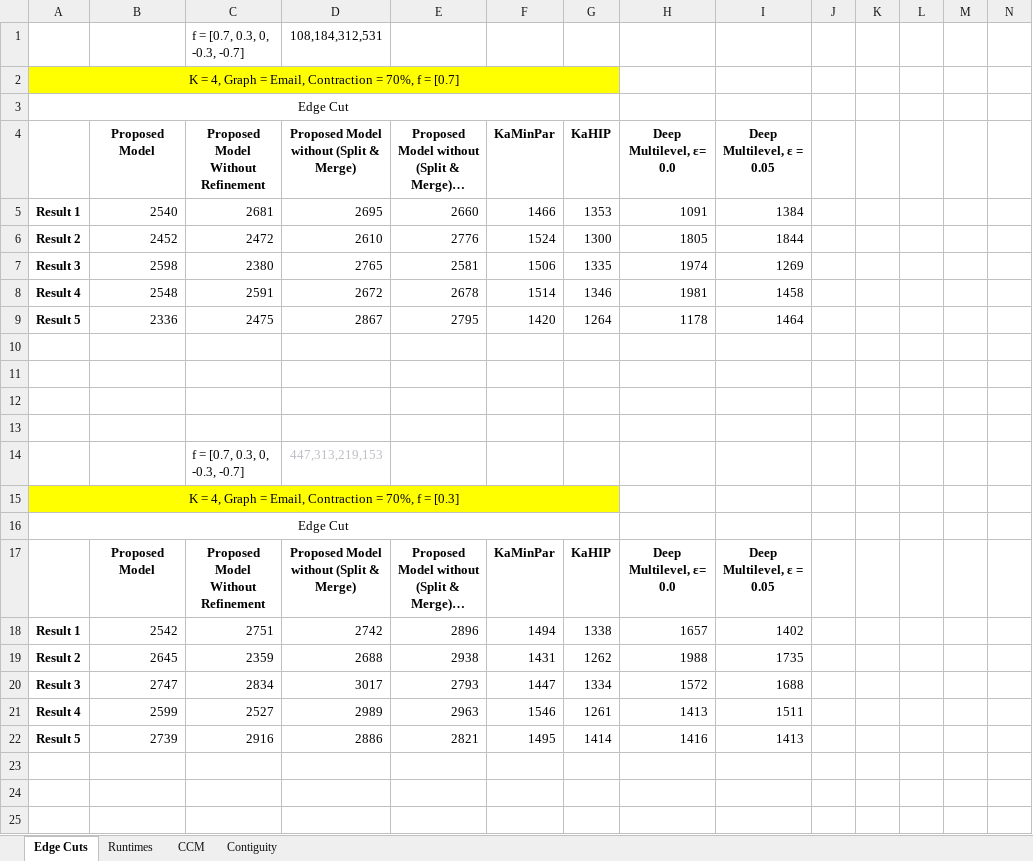
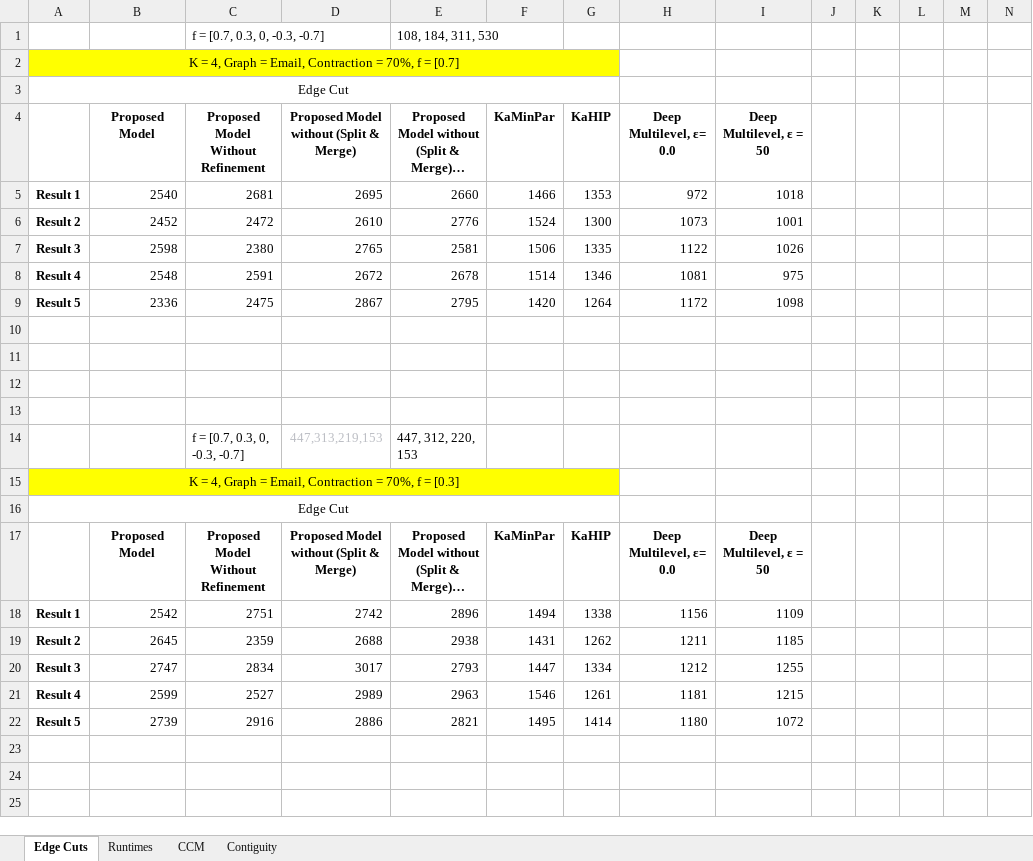
Before and after one commit to Al-Shareedah/KaMinPar_Java, an Excel workbook: Experiments data/Cardinality Skewness/Skewness_email_Graph.xlsx, sheet Edge Cuts, drawn as a sheet; only a part is shown; long unchanged cells end in …; values as stored, in another font and other column widths than the file's, no borders; charts and pictures not drawn; removed rows and columns are numbered as before the commit, all else as after; the diff covers the shown part only; the diff names each change by its address in the sheet, - before the commit and + after, or states it on an @@ line.

```diff
--- a/Experiments data/Cardinality Skewness/Skewness_email_Graph.xlsx (sheet Edge Cuts)
+++ b/Experiments data/Cardinality Skewness/Skewness_email_Graph.xlsx (sheet Edge Cuts)
-row 1:  |  | f = [0.7, 0.3, 0, -0.3, -0.7] | 108,184,312,531
+row 1:  |  | f = [0.7, 0.3, 0, -0.3, -0.7] |  | 108, 184, 311, 530
-I4: Deep Multilevel, ε = 0.05
+I4: Deep Multilevel, ε = 50
-H5 (Deep Multilevel, ε= 0.0): 1091
+H5 (Deep Multilevel, ε= 0.0): 972
-I5 (Deep Multilevel, ε = 50): 1384
+I5 (Deep Multilevel, ε = 50): 1018
-H6 (Deep Multilevel, ε= 0.0): 1805
+H6 (Deep Multilevel, ε= 0.0): 1073
-I6 (Deep Multilevel, ε = 50): 1844
+I6 (Deep Multilevel, ε = 50): 1001
-H7 (Deep Multilevel, ε= 0.0): 1974
+H7 (Deep Multilevel, ε= 0.0): 1122
-I7 (Deep Multilevel, ε = 50): 1269
+I7 (Deep Multilevel, ε = 50): 1026
-H8 (Deep Multilevel, ε= 0.0): 1981
+H8 (Deep Multilevel, ε= 0.0): 1081
-I8 (Deep Multilevel, ε = 50): 1458
+I8 (Deep Multilevel, ε = 50): 975
-H9 (Deep Multilevel, ε= 0.0): 1178
+H9 (Deep Multilevel, ε= 0.0): 1172
-I9 (Deep Multilevel, ε = 50): 1464
+I9 (Deep Multilevel, ε = 50): 1098
-E14: (empty)
+E14: 447, 312, 220, 153
-I17 (Deep Multilevel, ε = 50): Deep Multilevel, ε = 0.05
+I17 (Deep Multilevel, ε = 50): Deep Multilevel, ε = 50
-H18 (Deep Multilevel, ε= 0.0): 1657
+H18 (Deep Multilevel, ε= 0.0): 1156
-I18 (Deep Multilevel, ε = 50): 1402
+I18 (Deep Multilevel, ε = 50): 1109
-H19 (Deep Multilevel, ε= 0.0): 1988
+H19 (Deep Multilevel, ε= 0.0): 1211
-I19 (Deep Multilevel, ε = 50): 1735
+I19 (Deep Multilevel, ε = 50): 1185
-H20 (Deep Multilevel, ε= 0.0): 1572
+H20 (Deep Multilevel, ε= 0.0): 1212
-I20 (Deep Multilevel, ε = 50): 1688
+I20 (Deep Multilevel, ε = 50): 1255
-H21 (Deep Multilevel, ε= 0.0): 1413
+H21 (Deep Multilevel, ε= 0.0): 1181
-I21 (Deep Multilevel, ε = 50): 1511
+I21 (Deep Multilevel, ε = 50): 1215
-H22 (Deep Multilevel, ε= 0.0): 1416
+H22 (Deep Multilevel, ε= 0.0): 1180
-I22 (Deep Multilevel, ε = 50): 1413
+I22 (Deep Multilevel, ε = 50): 1072
```
Also changed, not shown: 57 edited cells elsewhere in this sheet, sheet Runtimes, sheet CCM, charts or pictures, Experiments data/Contraction Limit/Contraction_Limit_4elt_Graph.xlsx, Experiments data/Contraction Limit/Contraction_Limit_Email_Graph.xlsx, 12 other files.
